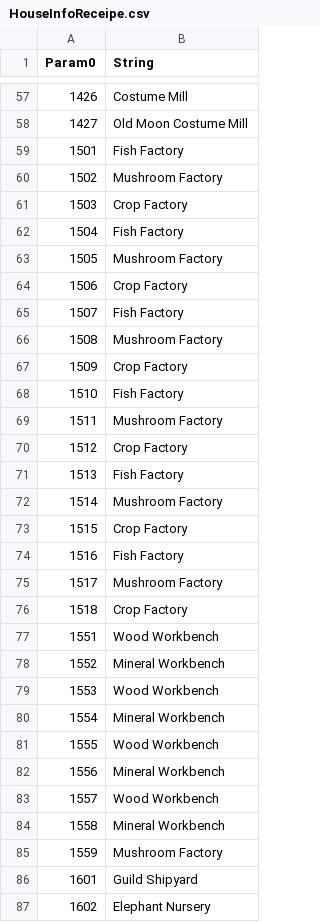
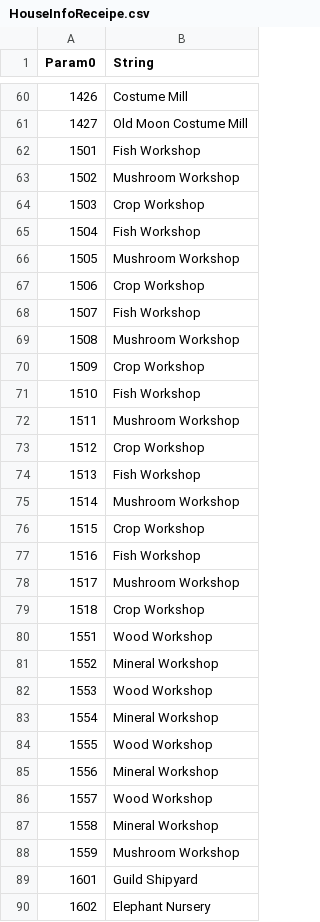
Before and after one commit to Thell/bdo-housecraft, a CSV file: data/houseinfo/HouseInfoReceipe.csv, drawn as a sheet; only a part is shown, gaps mark what is left out; the diff covers the shown part only.

```diff
--- a/data/houseinfo/HouseInfoReceipe.csv
+++ b/data/houseinfo/HouseInfoReceipe.csv
@@ -58,29 +61,29 @@ Param0,String
 1427,Old Moon Costume Mill
-1501,Fish Factory
-1502,Mushroom Factory
-1503,Crop Factory
-1504,Fish Factory
-1505,Mushroom Factory
-1506,Crop Factory
-1507,Fish Factory
-1508,Mushroom Factory
-1509,Crop Factory
-1510,Fish Factory
-1511,Mushroom Factory
-1512,Crop Factory
-1513,Fish Factory
-1514,Mushroom Factory
-1515,Crop Factory
-1516,Fish Factory
-1517,Mushroom Factory
-1518,Crop Factory
-1551,Wood Workbench
-1552,Mineral Workbench
-1553,Wood Workbench
-1554,Mineral Workbench
-1555,Wood Workbench
-1556,Mineral Workbench
-1557,Wood Workbench
-1558,Mineral Workbench
-1559,Mushroom Factory
+1501,Fish Workshop
+1502,Mushroom Workshop
+1503,Crop Workshop
+1504,Fish Workshop
+1505,Mushroom Workshop
+1506,Crop Workshop
+1507,Fish Workshop
+1508,Mushroom Workshop
+1509,Crop Workshop
+1510,Fish Workshop
+1511,Mushroom Workshop
+1512,Crop Workshop
+1513,Fish Workshop
+1514,Mushroom Workshop
+1515,Crop Workshop
+1516,Fish Workshop
+1517,Mushroom Workshop
+1518,Crop Workshop
+1551,Wood Workshop
+1552,Mineral Workshop
+1553,Wood Workshop
+1554,Mineral Workshop
+1555,Wood Workshop
+1556,Mineral Workshop
+1557,Wood Workshop
+1558,Mineral Workshop
+1559,Mushroom Workshop
 1601,Guild Shipyard
```
Also changed, not shown: 3 added rows elsewhere in this file, data/houseinfo/Character.csv, data/houseinfo/Exploration.csv, 2 other files.
